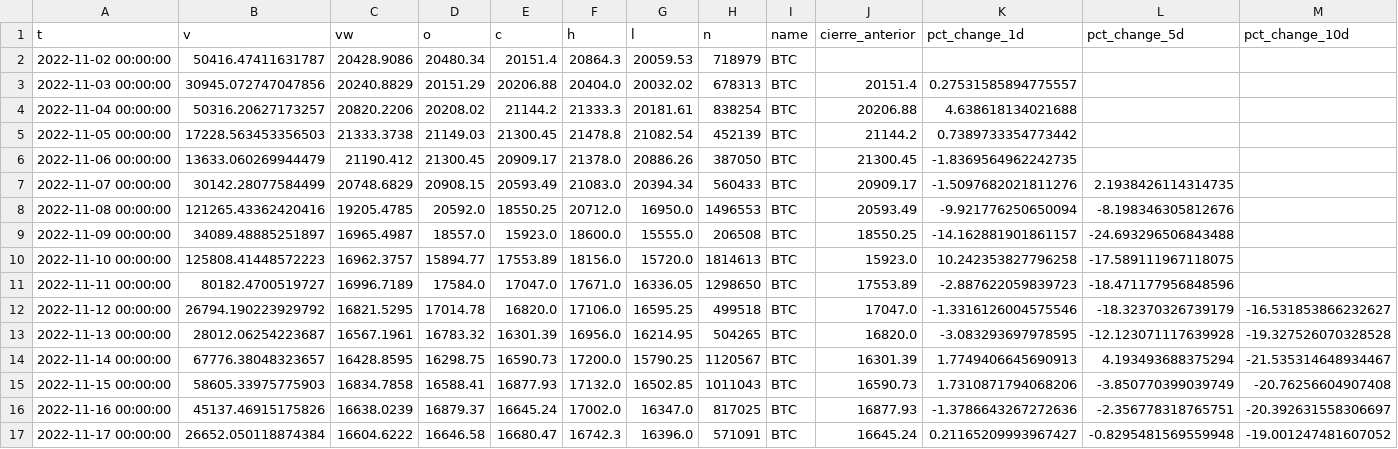
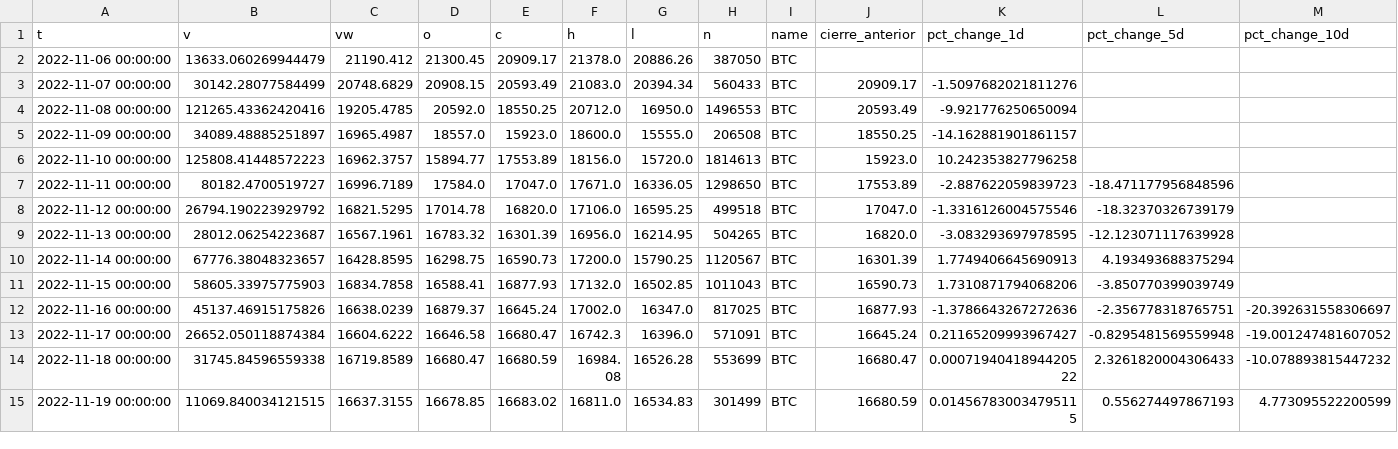
Before and after one commit to diegomacaya/proyecto_DataScience_DMS, a CSV file: data/processed/activos.csv, drawn as a sheet; only a part is shown; the shorter side is filled out with more unchanged rows; the diff covers the shown part only.

```diff
--- a/data/processed/activos.csv
+++ b/data/processed/activos.csv
@@ -1,16 +1,12 @@
 t,v,vw,o,c,h,l,n,name,cierre_anterior,pct_change_1d,pct_change_5d,pct_change_10d
-2022-11-02 00:00:00,50416.47411631787,20428.9086,20480.34,20151.4,20864.3,20059.53,718979,BTC,,,,
-2022-11-03 00:00:00,30945.072747047856,20240.8829,20151.29,20206.88,20404.0,20032.02,678313,BTC,20151.4,0.27531585894775557,,
-2022-11-04 00:00:00,50316.20627173257,20820.2206,20208.02,21144.2,21333.3,20181.61,838254,BTC,20206.88,4.638618134021688,,
-2022-11-05 00:00:00,17228.563453356503,21333.3738,21149.03,21300.45,21478.8,21082.54,452139,BTC,21144.2,0.7389733354773442,,
-2022-11-06 00:00:00,13633.060269944479,21190.412,21300.45,20909.17,21378.0,20886.26,387050,BTC,21300.45,-1.8369564962242735,,
-2022-11-07 00:00:00,30142.28077584499,20748.6829,20908.15,20593.49,21083.0,20394.34,560433,BTC,20909.17,-1.5097682021811276,2.1938426114314735,
-2022-11-08 00:00:00,121265.43362420416,19205.4785,20592.0,18550.25,20712.0,16950.0,1496553,BTC,20593.49,-9.921776250650094,-8.198346305812676,
-2022-11-09 00:00:00,34089.48885251897,16965.4987,18557.0,15923.0,18600.0,15555.0,206508,BTC,18550.25,-14.162881901861157,-24.693296506843488,
-2022-11-10 00:00:00,125808.41448572223,16962.3757,15894.77,17553.89,18156.0,15720.0,1814613,BTC,15923.0,10.242353827796258,-17.589111967118075,
+2022-11-06 00:00:00,13633.060269944479,21190.412,21300.45,20909.17,21378.0,20886.26,387050,BTC,,,,
+2022-11-07 00:00:00,30142.28077584499,20748.6829,20908.15,20593.49,21083.0,20394.34,560433,BTC,20909.17,-1.5097682021811276,,
+2022-11-08 00:00:00,121265.43362420416,19205.4785,20592.0,18550.25,20712.0,16950.0,1496553,BTC,20593.49,-9.921776250650094,,
+2022-11-09 00:00:00,34089.48885251897,16965.4987,18557.0,15923.0,18600.0,15555.0,206508,BTC,18550.25,-14.162881901861157,,
+2022-11-10 00:00:00,125808.41448572223,16962.3757,15894.77,17553.89,18156.0,15720.0,1814613,BTC,15923.0,10.242353827796258,,
 2022-11-11 00:00:00,80182.4700519727,16996.7189,17584.0,17047.0,17671.0,16336.05,1298650,BTC,17553.89,-2.887622059839723,-18.471177956848596,
-2022-11-12 00:00:00,26794.190223929792,16821.5295,17014.78,16820.0,17106.0,16595.25,499518,BTC,17047.0,-1.3316126004575546,-18.32370326739179,-16.531853866232627
-2022-11-13 00:00:00,28012.06254223687,16567.1961,16783.32,16301.39,16956.0,16214.95,504265,BTC,16820.0,-3.083293697978595,-12.123071117639928,-19.327526070328528
-2022-11-14 00:00:00,67776.38048323657,16428.8595,16298.75,16590.73,17200.0,15790.25,1120567,BTC,16301.39,1.7749406645690913,4.193493688375294,-21.535314648934467
-2022-11-15 00:00:00,58605.33975775903,16834.7858,16588.41,16877.93,17132.0,16502.85,1011043,BTC,16590.73,1.7310871794068206,-3.850770399039749,-20.76256604907408
+2022-11-12 00:00:00,26794.190223929792,16821.5295,17014.78,16820.0,17106.0,16595.25,499518,BTC,17047.0,-1.3316126004575546,-18.32370326739179,
+2022-11-13 00:00:00,28012.06254223687,16567.1961,16783.32,16301.39,16956.0,16214.95,504265,BTC,16820.0,-3.083293697978595,-12.123071117639928,
+2022-11-14 00:00:00,67776.38048323657,16428.8595,16298.75,16590.73,17200.0,15790.25,1120567,BTC,16301.39,1.7749406645690913,4.193493688375294,
+2022-11-15 00:00:00,58605.33975775903,16834.7858,16588.41,16877.93,17132.0,16502.85,1011043,BTC,16590.73,1.7310871794068206,-3.850770399039749,
 2022-11-16 00:00:00,45137.46915175826,16638.0239,16879.37,16645.24,17002.0,16347.0,817025,BTC,16877.93,-1.3786643267272636,-2.356778318765751,-20.392631558306697
```
Also changed, not shown: 6 removed rows and 16 edited cells elsewhere in this file, data/Bitcoin_historical_data.csv, data/Oro_historical_data.csv, 13 other files.
